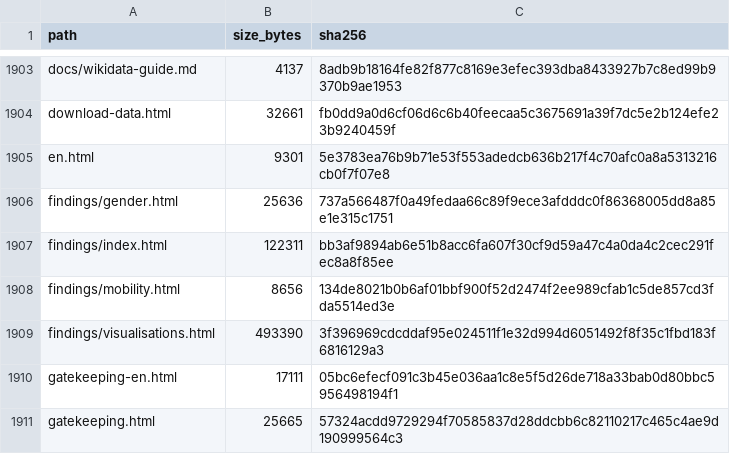
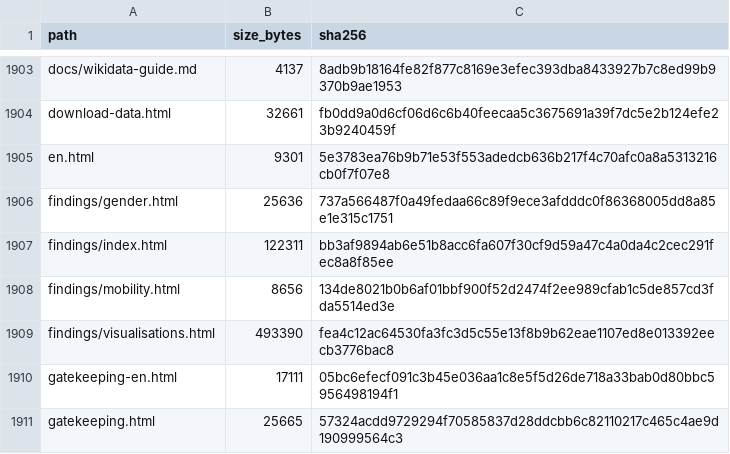
Before and after one commit to gasyoun/IndologyScholars, a CSV file: analytics_output/publication_file_manifest.csv, drawn as a sheet; only a part is shown, gaps mark what is left out.

```diff
--- a/analytics_output/publication_file_manifest.csv
+++ b/analytics_output/publication_file_manifest.csv
@@ -1908,3 +1908,3 @@ findings/index.html,122311,bb3af9894ab6e51b8acc6fa607f30cf9d59a47c4a0da4c2cec291
 findings/mobility.html,8656,134de8021b0b6af01bbf900f52d2474f2ee989cfab1c5de857cd3fda5514ed3e
-findings/visualisations.html,493390,3f396969cdcddaf95e024511f1e32d994d6051492f8f35c1fbd183f6816129a3
+findings/visualisations.html,493390,fea4c12ac64530fa3fc3d5c55e13f8b9b62eae1107ed8e013392eecb3776bac8
 gatekeeping-en.html,17111,05bc6efecf091c3b45e036aa1c8e5f5d26de718a33bab0d80bbc5956498194f1
```
Also changed, not shown: 3 other files.
